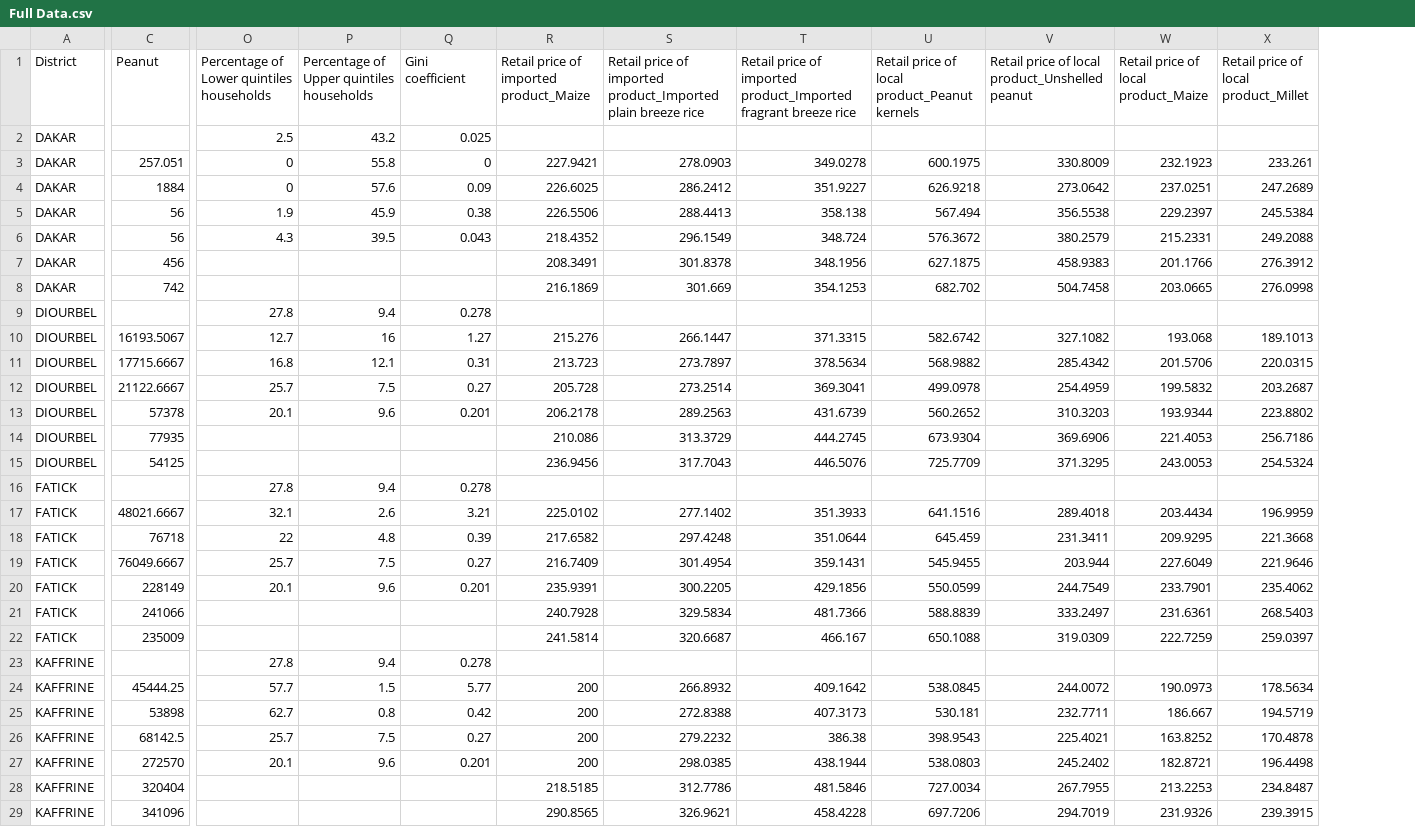
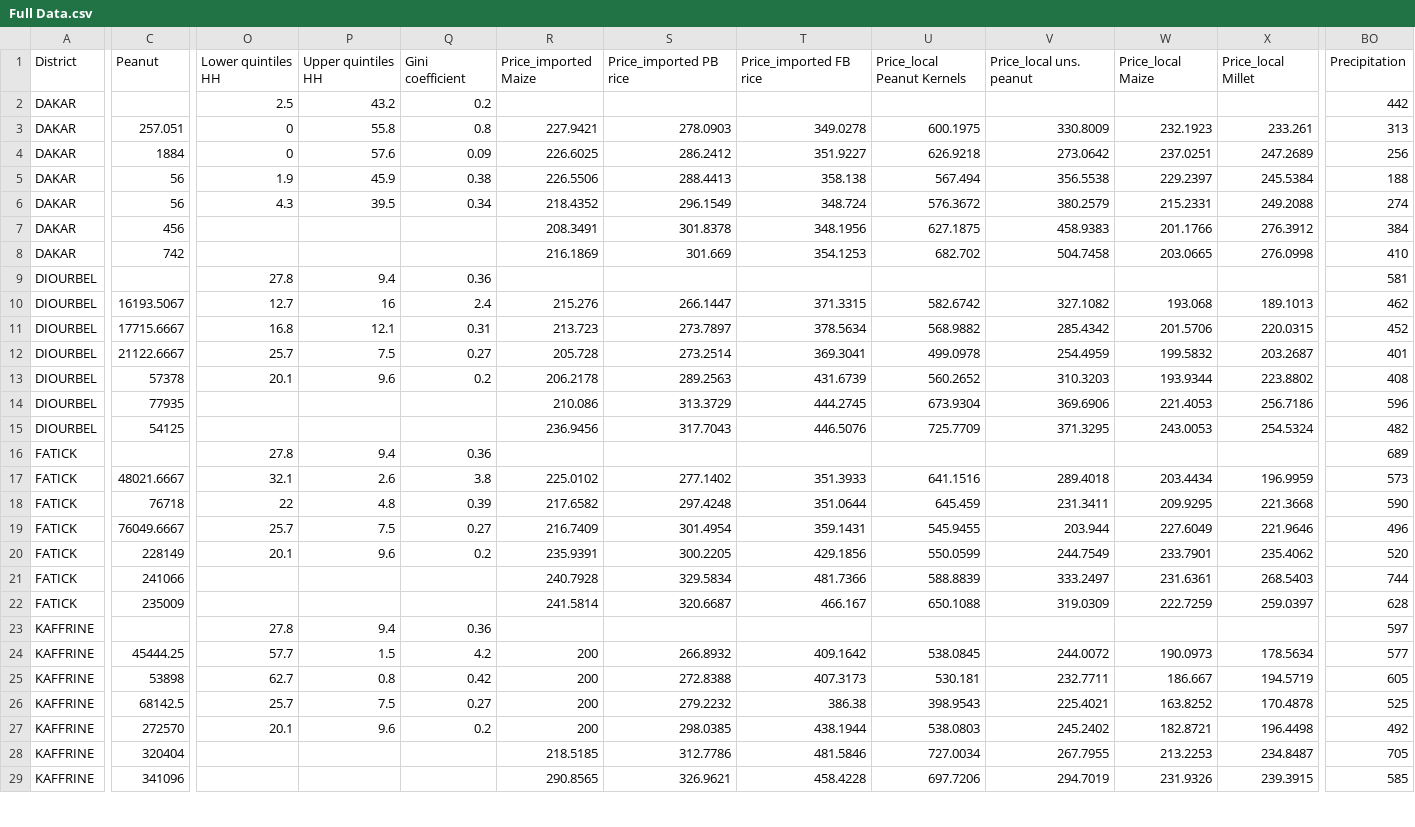
Before and after one commit to Ciampitti-Lab/Senegal-visualizing-data-app, a CSV file: Data/Full Data.csv, drawn as a sheet; only a part is shown, gaps mark what is left out; the diff covers the shown part only; the diff names each change by its address in the sheet, - before the commit and + after, or states it on an @@ line.

```diff
--- a/Data/Full Data.csv
+++ b/Data/Full Data.csv
+column BO (Precipitation), rows 2-29: 442 | 313 | 256 | 188 | 274 | 384 | 410 | 581 | 462 | 452 | 401 | 408 | 596 | 482 | 689 | 573 | 590 | 496 | 520 | 744 | 628 | 597 | 577 | 605 | 525 | 492 | 705 | 585
-O1: Percentage of Lower quintiles households
+O1: Lower quintiles HH
-P1: Percentage of Upper quintiles households
+P1: Upper quintiles HH
-R1: Retail price of imported product_Maize
+R1: Price_imported Maize
-S1: Retail price of imported product_Imported plain breeze rice
+S1: Price_imported PB rice
-T1: Retail price of imported product_Imported fragrant breeze rice
+T1: Price_imported FB rice
-U1: Retail price of local product_Peanut kernels
+U1: Price_local Peanut Kernels
-V1: Retail price of local product_Unshelled peanut
+V1: Price_local uns. peanut
-W1: Retail price of local product_Maize
+W1: Price_local Maize
-X1: Retail price of local product_Millet
+X1: Price_local Millet
-Q2 (Gini coefficient): 0.025
+Q2 (Gini coefficient): 0.2
-Q3 (Gini coefficient): 0
+Q3 (Gini coefficient): 0.8
-Q6 (Gini coefficient): 0.043
+Q6 (Gini coefficient): 0.34
-Q9 (Gini coefficient): 0.278
+Q9 (Gini coefficient): 0.36
-Q10 (Gini coefficient): 1.27
+Q10 (Gini coefficient): 2.4
-Q13 (Gini coefficient): 0.201
+Q13 (Gini coefficient): 0.2
-Q16 (Gini coefficient): 0.278
+Q16 (Gini coefficient): 0.36
-Q17 (Gini coefficient): 3.21
+Q17 (Gini coefficient): 3.8
-Q20 (Gini coefficient): 0.201
+Q20 (Gini coefficient): 0.2
-Q23 (Gini coefficient): 0.278
+Q23 (Gini coefficient): 0.36
-Q24 (Gini coefficient): 5.77
+Q24 (Gini coefficient): 4.2
-Q27 (Gini coefficient): 0.201
+Q27 (Gini coefficient): 0.2
```
Also changed, not shown: 57 edited cells elsewhere in this file, Data/Economic.csv, Data/Environment.csv, 12 other files.
